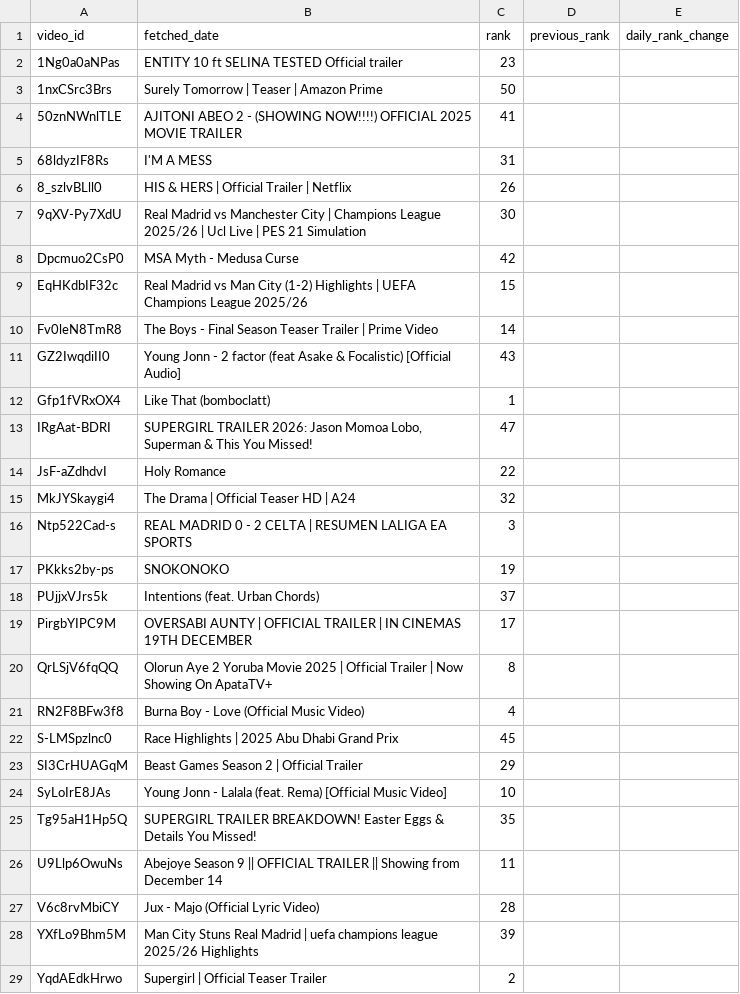
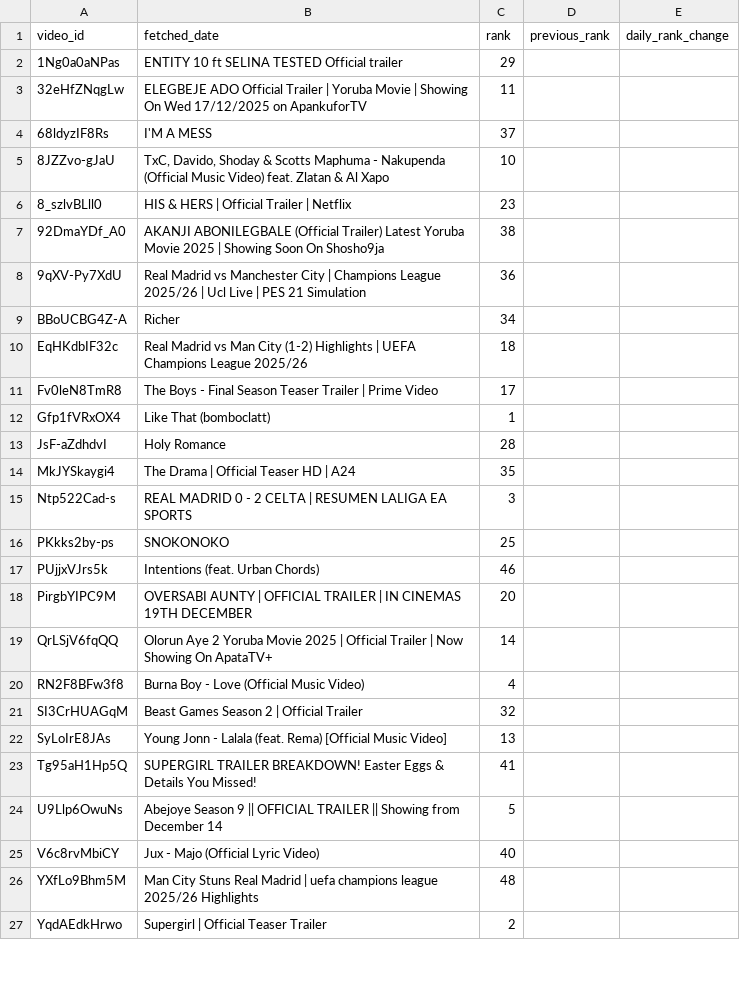
Before and after one commit to chinedumsunday/youtube_pipeline, a CSV file: results/daily_rank_movement.csv, drawn as a sheet; only a part is shown; the diff covers the shown part only.

```diff
--- a/results/daily_rank_movement.csv
+++ b/results/daily_rank_movement.csv
@@ -1,29 +1,27 @@
 video_id,fetched_date,rank,previous_rank,daily_rank_change
-1Ng0a0aNPas,ENTITY 10 ft SELINA TESTED Official trailer,23,,
-1nxCSrc3Brs,Surely Tomorrow | Teaser | Amazon Prime,50,,
-50znNWnlTLE,AJITONI ABEO 2 - (SHOWING NOW!!!!) OFFICIAL 2025 MOVIE TRAILER,41,,
-68ldyzIF8Rs,I'M A MESS,31,,
-8_szlvBLll0,HIS & HERS | Official Trailer | Netflix,26,,
-9qXV-Py7XdU,Real Madrid vs Manchester City | Champions League 2025/26 | Ucl Live | PES 21 Simulation,30,,
-Dpcmuo2CsP0,MSA Myth - Medusa Curse,42,,
-EqHKdbIF32c,Real Madrid vs Man City (1-2) Highlights | UEFA Champions League 2025/26,15,,
-Fv0leN8TmR8,The Boys - Final Season Teaser Trailer | Prime Video,14,,
-GZ2IwqdiII0,Young Jonn - 2 factor (feat Asake & Focalistic) [Official Audio],43,,
+1Ng0a0aNPas,ENTITY 10 ft SELINA TESTED Official trailer,29,,
+32eHfZNqgLw,ELEGBEJE ADO Official Trailer | Yoruba Movie | Showing  On Wed 17/12/2025 on ApankuforTV,11,,
+68ldyzIF8Rs,I'M A MESS,37,,
+8JZZvo-gJaU,"TxC, Davido, Shoday & Scotts Maphuma - Nakupenda (Official Music Video) feat. Zlatan & Al Xapo",10,,
+8_szlvBLll0,HIS & HERS | Official Trailer | Netflix,23,,
+92DmaYDf_A0,AKANJI ABONILEGBALE (Official Trailer) Latest Yoruba Movie 2025 | Showing Soon On Shosho9ja ,38,,
+9qXV-Py7XdU,Real Madrid vs Manchester City | Champions League 2025/26 | Ucl Live | PES 21 Simulation,36,,
+BBoUCBG4Z-A,Richer,34,,
+EqHKdbIF32c,Real Madrid vs Man City (1-2) Highlights | UEFA Champions League 2025/26,18,,
+Fv0leN8TmR8,The Boys - Final Season Teaser Trailer | Prime Video,17,,
 Gfp1fVRxOX4,Like That (bomboclatt),1,,
-IRgAat-BDRI,"SUPERGIRL TRAILER 2026: Jason Momoa Lobo, Superman & This You Missed!",47,,
-JsF-aZdhdvI,Holy Romance,22,,
-MkJYSkaygi4,The Drama | Official Teaser HD | A24,32,,
+JsF-aZdhdvI,Holy Romance,28,,
+MkJYSkaygi4,The Drama | Official Teaser HD | A24,35,,
 Ntp522Cad-s,REAL MADRID 0 - 2 CELTA | RESUMEN LALIGA EA SPORTS,3,,
-PKkks2by-ps,SNOKONOKO,19,,
-PUjjxVJrs5k,Intentions (feat. Urban Chords),37,,
-PirgbYIPC9M,OVERSABI AUNTY | OFFICIAL TRAILER | IN CINEMAS 19TH DECEMBER,17,,
-QrLSjV6fqQQ,Olorun Aye 2 Yoruba Movie 2025 | Official Trailer | Now Showing On ApataTV+,8,,
+PKkks2by-ps,SNOKONOKO,25,,
+PUjjxVJrs5k,Intentions (feat. Urban Chords),46,,
+PirgbYIPC9M,OVERSABI AUNTY | OFFICIAL TRAILER | IN CINEMAS 19TH DECEMBER,20,,
+QrLSjV6fqQQ,Olorun Aye 2 Yoruba Movie 2025 | Official Trailer | Now Showing On ApataTV+,14,,
 RN2F8BFw3f8,Burna Boy - Love (Official Music Video),4,,
-S-LMSpzlnc0,Race Highlights | 2025 Abu Dhabi Grand Prix,45,,
-SI3CrHUAGqM,Beast Games Season 2 | Official Trailer,29,,
-SyLoIrE8JAs,Young Jonn  - Lalala (feat. Rema) [Official Music Video],10,,
-Tg95aH1Hp5Q,SUPERGIRL TRAILER BREAKDOWN! Easter Eggs & Details You Missed!,35,,
-U9Llp6OwuNs,Abejoye Season 9 || OFFICIAL TRAILER || Showing from December 14,11,,
-V6c8rvMbiCY,Jux - Majo (Official Lyric Video),28,,
-YXfLo9Bhm5M,Man City Stuns Real Madrid | uefa champions league 2025/26 Highlights,39,,
+SI3CrHUAGqM,Beast Games Season 2 | Official Trailer,32,,
+SyLoIrE8JAs,Young Jonn  - Lalala (feat. Rema) [Official Music Video],13,,
+Tg95aH1Hp5Q,SUPERGIRL TRAILER BREAKDOWN! Easter Eggs & Details You Missed!,41,,
+U9Llp6OwuNs,Abejoye Season 9 || OFFICIAL TRAILER || Showing from December 14,5,,
+V6c8rvMbiCY,Jux - Majo (Official Lyric Video),40,,
+YXfLo9Bhm5M,Man City Stuns Real Madrid | uefa champions league 2025/26 Highlights,48,,
 YqdAEdkHrwo,Supergirl | Official Teaser Trailer,2,,
```
Also changed, not shown: 5 added rows, 3 removed rows and 15 edited cells elsewhere in this file, results/channel_insights.csv, results/daily_growth.csv, 3 other files.
